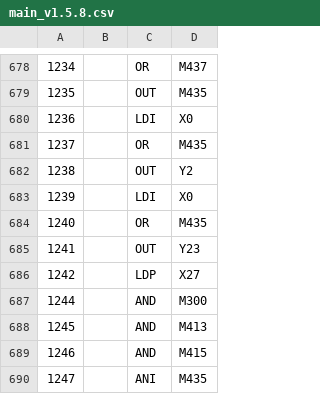
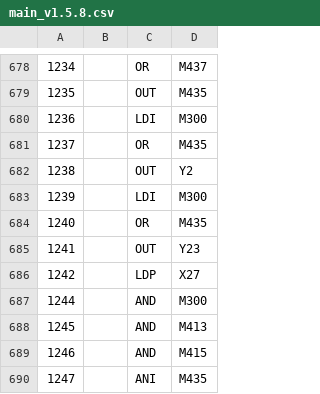
Before and after one commit to RobertRupa/PLC_HMI_PITSTART, a CSV file: plc/main_v1.5.8.csv, drawn as a sheet; only a part is shown, gaps mark what is left out.

Commit message:
PLC v1.5.8: RM5 inhibit uses effective X0 state M300

```diff
--- a/plc/main_v1.5.8.csv
+++ b/plc/main_v1.5.8.csv
@@ -679,6 +679,6 @@
 1235,,OUT,M435,,,,,
-1236,,LDI,X0,,,,,
+1236,,LDI,M300,,,,,
 1237,,OR,M435,,,,,
 1238,,OUT,Y2,,,,,
-1239,,LDI,X0,,,,,
+1239,,LDI,M300,,,,,
 1240,,OR,M435,,,,,
```
